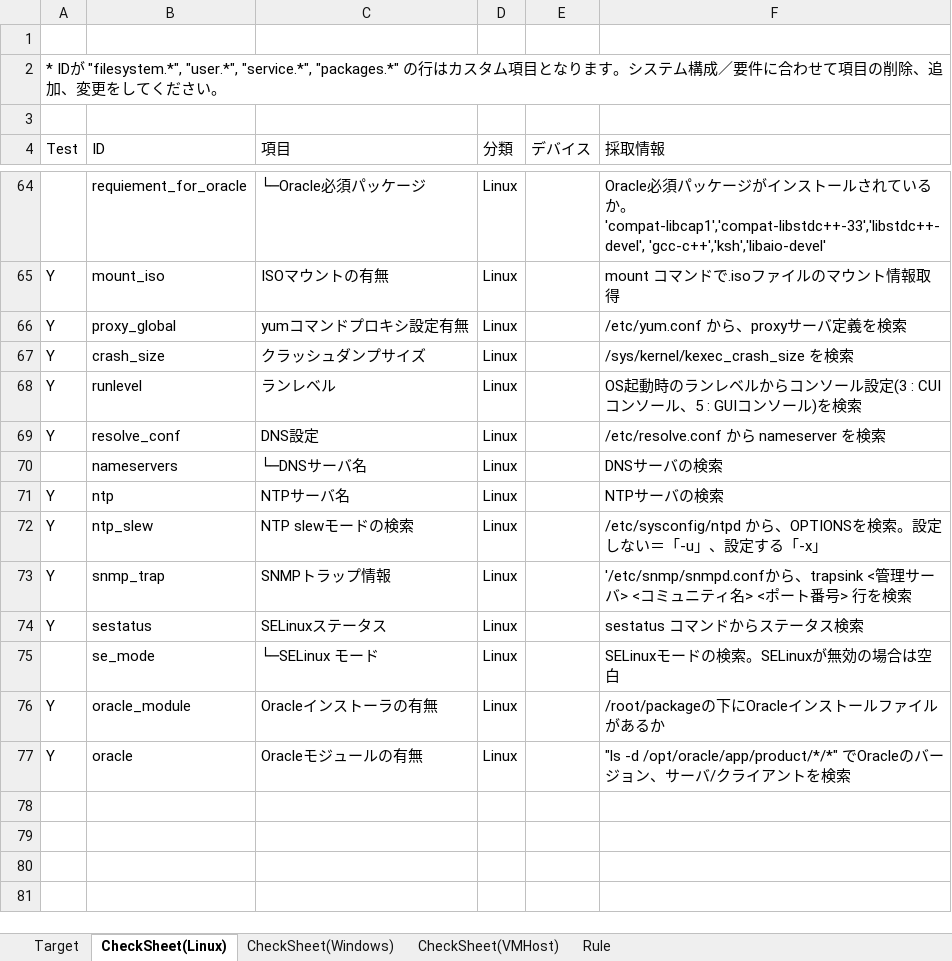
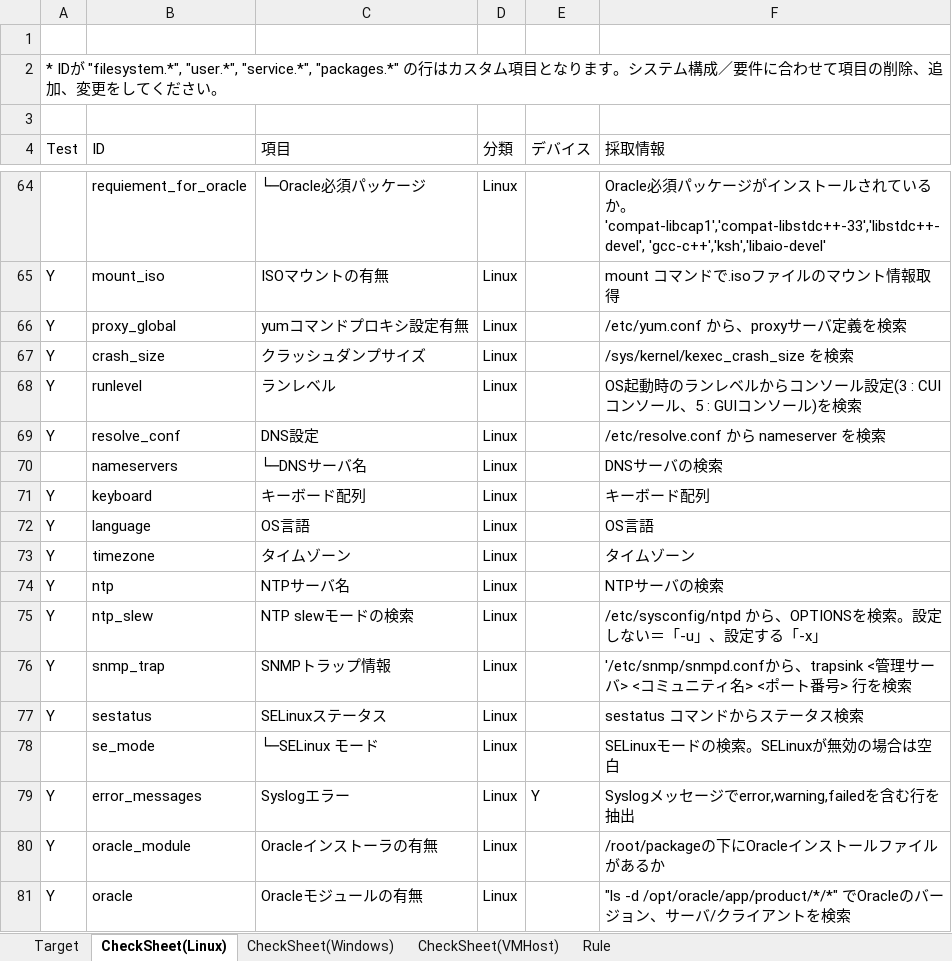
Before and after one commit to frsw3nr/gradle-server-acceptance, an Excel workbook: check_sheet.xlsx, sheet CheckSheet(Linux), drawn as a sheet; only a part is shown, gaps mark what is left out; values as stored, in another font and other column widths than the file's, no borders; the diff names each change by its address in the sheet, - before the commit and + after, or states it on an @@ line.

```diff
--- a/check_sheet.xlsx (sheet CheckSheet(Linux))
+++ b/check_sheet.xlsx (sheet CheckSheet(Linux))
+row 71: Y | keyboard | キーボード配列 | Linux |  | キーボード配列
+row 72: Y | language | OS言語 | Linux |  | OS言語
+row 73: Y | timezone | タイムゾーン | Linux |  | タイムゾーン
+row 79: Y | error_messages | Syslogエラー | Linux | Y | Syslogメッセージでerror,warning,failedを含む行を抽出
```
Also changed, not shown: sheet CheckSheet(Windows), sheet Target, sheet Rule, 7 other files.
